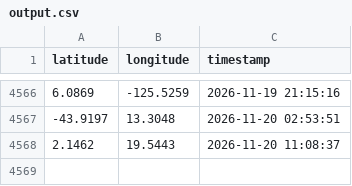
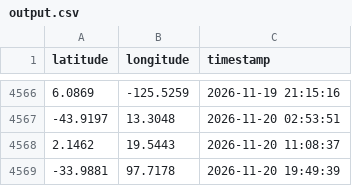
Before and after one commit to utkarshilh/space, a CSV file: output.csv, drawn as a sheet; only a part is shown, gaps mark what is left out; the diff names each change by its address in the sheet, - before the commit and + after, or states it on an @@ line.

```diff
--- a/output.csv
+++ b/output.csv
+row 4569: -33.9881 | 97.7178 | 2026-11-20 19:49:39
```
